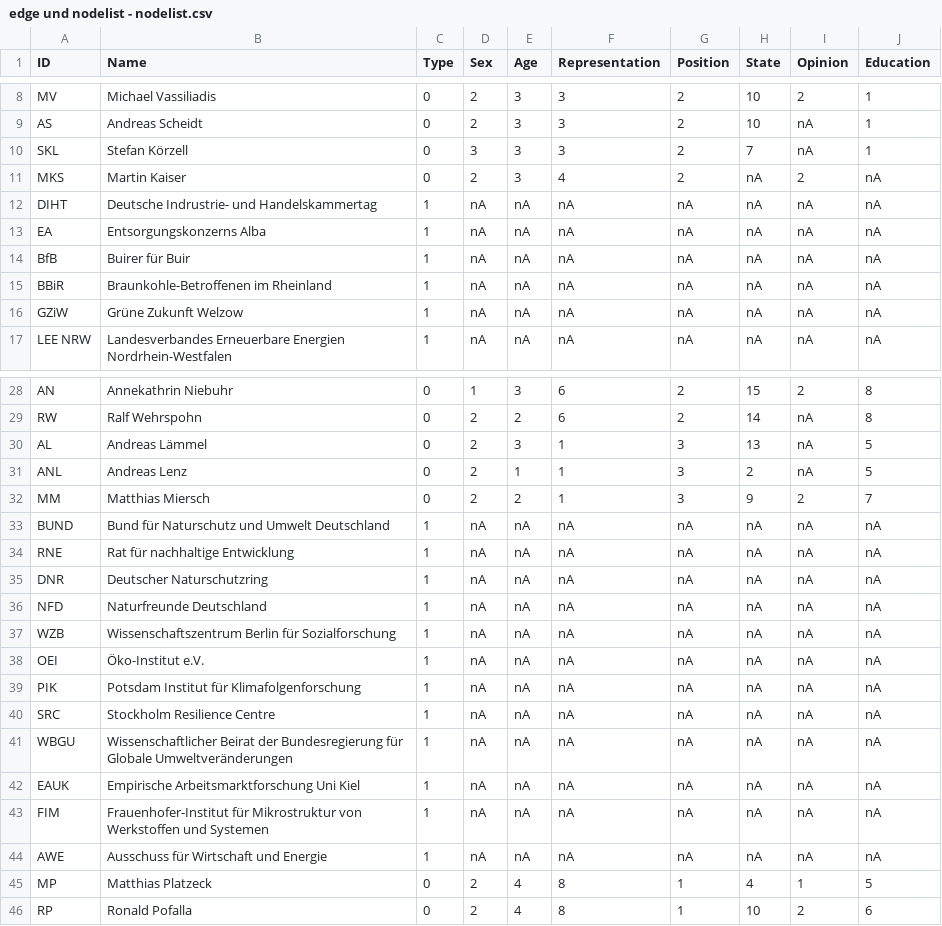
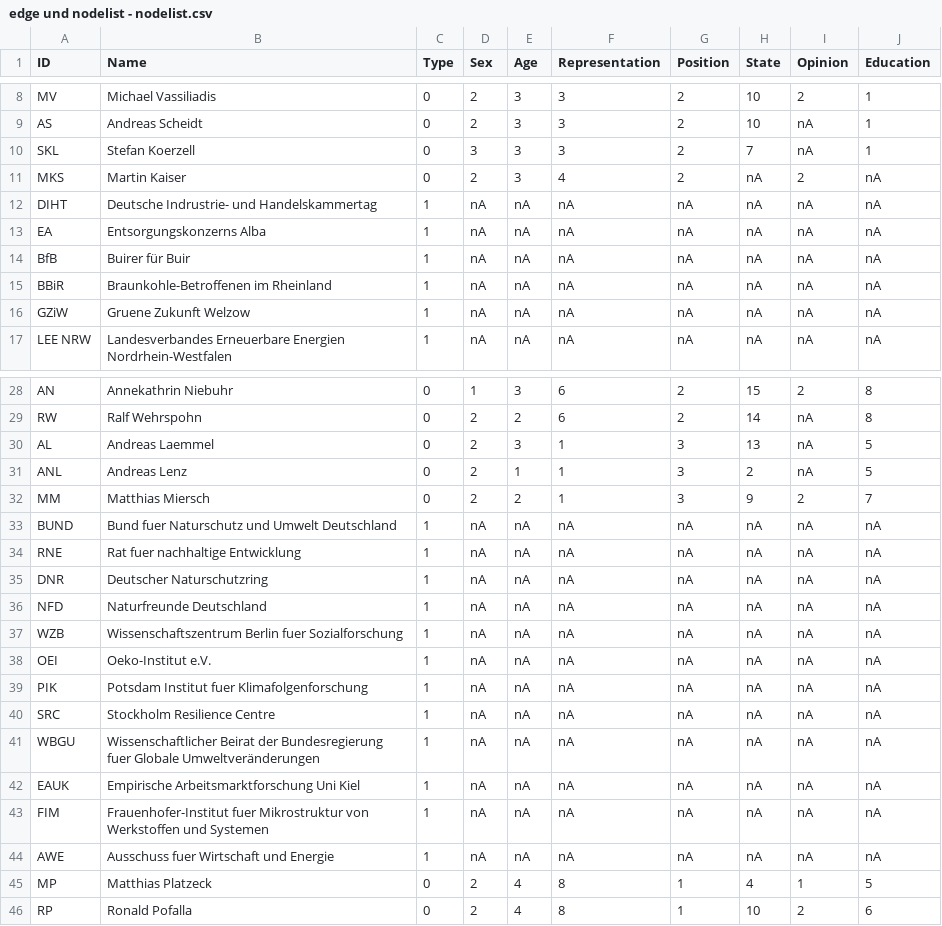
Before and after one commit to jasmin393/TestatSS20_js393.rmd, a CSV file: edge und nodelist - nodelist.csv, drawn as a sheet; only a part is shown, gaps mark what is left out; the diff covers the shown part only.

Commit message:
nodelist

```diff
--- a/edge und nodelist - nodelist.csv
+++ b/edge und nodelist - nodelist.csv
@@ -9,3 +9,3 @@ MV,Michael Vassiliadis,0,2,3,3,2,10,2,1
 AS,Andreas Scheidt,0,2,3,3,2,10,nA,1
-SKL,Stefan Körzell,0,3,3,3,2,7,nA,1
+SKL,Stefan Koerzell,0,3,3,3,2,7,nA,1
 MKS,Martin Kaiser,0,2,3,4,2,nA,2,nA
@@ -15,3 +15,3 @@ BfB,Buirer für Buir,1,nA,nA,nA,nA,nA,nA,nA
 BBiR,Braunkohle-Betroffenen im Rheinland ,1,nA,nA,nA,nA,nA,nA,nA
-GZiW,Grüne Zukunft Welzow,1,nA,nA,nA,nA,nA,nA,nA
+GZiW,Gruene Zukunft Welzow,1,nA,nA,nA,nA,nA,nA,nA
 LEE NRW,Landesverbandes Erneuerbare Energien Nordrhein-Westfalen,1,nA,nA,nA,nA,nA,nA,nA
@@ -29,17 +29,17 @@ AN,Annekathrin Niebuhr,0,1,3,6,2,15,2,8
 RW,Ralf Wehrspohn,0,2,2,6,2,14,nA,8
-AL,Andreas Lämmel,0,2,3,1,3,13,nA,5
+AL,Andreas Laemmel,0,2,3,1,3,13,nA,5
 ANL,Andreas Lenz,0,2,1,1,3,2,nA,5
 MM,Matthias Miersch,0,2,2,1,3,9,2,7
-BUND,Bund für Naturschutz und Umwelt Deutschland,1,nA,nA,nA,nA,nA,nA,nA
-RNE,Rat für nachhaltige Entwicklung,1,nA,nA,nA,nA,nA,nA,nA
+BUND,Bund fuer Naturschutz und Umwelt Deutschland,1,nA,nA,nA,nA,nA,nA,nA
+RNE,Rat fuer nachhaltige Entwicklung,1,nA,nA,nA,nA,nA,nA,nA
 DNR,Deutscher Naturschutzring,1,nA,nA,nA,nA,nA,nA,nA
 NFD,Naturfreunde Deutschland,1,nA,nA,nA,nA,nA,nA,nA
-WZB,Wissenschaftszentrum Berlin für Sozialforschung,1,nA,nA,nA,nA,nA,nA,nA
-OEI,Öko-Institut e.V.,1,nA,nA,nA,nA,nA,nA,nA
-PIK,Potsdam Institut für Klimafolgenforschung,1,nA,nA,nA,nA,nA,nA,nA
+WZB,Wissenschaftszentrum Berlin fuer Sozialforschung,1,nA,nA,nA,nA,nA,nA,nA
+OEI,Oeko-Institut e.V.,1,nA,nA,nA,nA,nA,nA,nA
+PIK,Potsdam Institut fuer Klimafolgenforschung,1,nA,nA,nA,nA,nA,nA,nA
 SRC,Stockholm Resilience Centre,1,nA,nA,nA,nA,nA,nA,nA
-WBGU,Wissenschaftlicher Beirat der Bundesregierung für Globale Umweltveränderungen,1,nA,nA,nA,nA,nA,nA,nA
+WBGU,Wissenschaftlicher Beirat der Bundesregierung fuer Globale Umweltveränderungen,1,nA,nA,nA,nA,nA,nA,nA
 EAUK,Empirische Arbeitsmarktforschung Uni Kiel,1,nA,nA,nA,nA,nA,nA,nA
-FIM,Frauenhofer-Institut für Mikrostruktur von Werkstoffen und Systemen,1,nA,nA,nA,nA,nA,nA,nA
-AWE,Ausschuss für Wirtschaft und Energie,1,nA,nA,nA,nA,nA,nA,nA
+FIM,Frauenhofer-Institut fuer Mikrostruktur von Werkstoffen und Systemen,1,nA,nA,nA,nA,nA,nA,nA
+AWE,Ausschuss fuer Wirtschaft und Energie,1,nA,nA,nA,nA,nA,nA,nA
 MP,Matthias Platzeck,0,2,4,8,1,4,1,5
```
Also changed, not shown: 5 edited cells elsewhere in this file.
